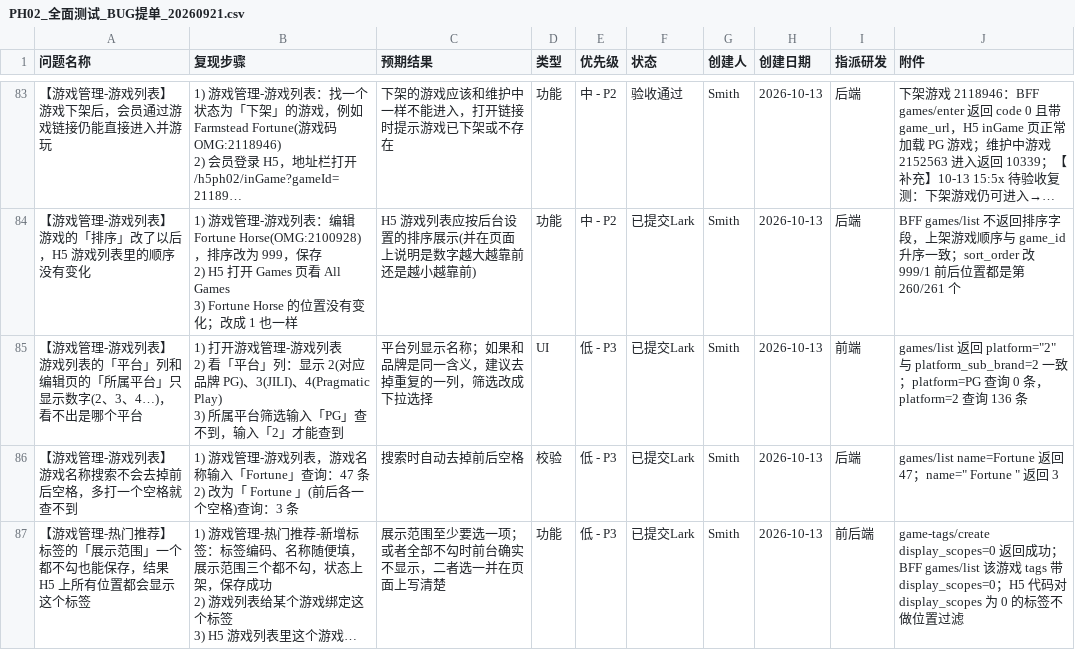
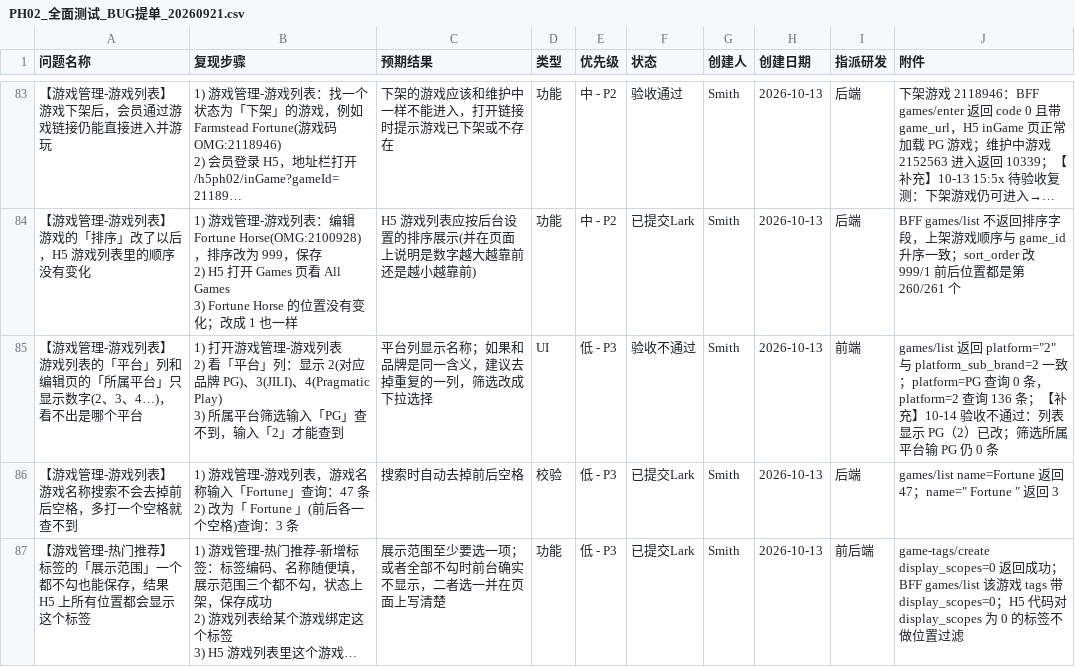
Before and after one commit to smith12138/html-pages, a CSV file: docs/PH02/PH02_全面测试_BUG提单_20260921.csv, drawn as a sheet; only a part is shown, gaps mark what is left out; long unchanged cells end in …; the diff covers the shown part only.

```diff
--- a/docs/PH02/PH02_全面测试_BUG提单_20260921.csv
+++ b/docs/PH02/PH02_全面测试_BUG提单_20260921.csv
@@ -204,5 +204,5 @@
 3) Fortune Horse 的位置没有变化；改成 1 也一样",H5 游戏列表应按后台设置的排序展示(并在页面上说明是数字越大越靠前还是越小越靠前),功能,中 - P2,已提交Lark,Smith,2026-10-13,后端,BFF games/list 不返回排序字段，上架游戏顺序与 game_id 升序一致；sort_order 改 999/1 前后位置都是第 260/261 个
-【游戏管理-游戏列表】游戏列表的「平台」列和编辑页的「所属平台」只显示数字(2、3、4…)，看不出是哪个平台,"1) 打开游戏管理-游戏列表
-2) 看「平台」列：显示 2(对应品牌 PG)、3(JILI)、4(Pragmatic Play)
-3) 所属平台筛选输入「PG」查不到，输入「2」才能查到",平台列显示名称；如果和品牌是同一含义，建议去掉重复的一列，筛选改成下拉选择,UI,低 - P3,已提交Lark,Smith,2026-10-13,前端,"games/list 返回 platform=""2"" 与 platform_sub_brand=2 一致；platform=PG 查询 0 条，platform=2 查询 136 条"
+【游戏管理-游戏列表】游戏列表的「平台」列和编辑页的「所属平台」只显示数字(2、3、4…)，看不出是哪个平台,"1) 打开游戏管理-游戏列表
+2) 看「平台」列：显示 2(对应品牌 PG)、3(JILI)、4(Pragmatic Play)
+3) 所属平台筛选输入「PG」查不到，输入「2」才能查到",平台列显示名称；如果和品牌是同一含义，建议去掉重复的一列，筛选改成下拉选择,UI,低 - P3,验收不通过,Smith,2026-10-13,前端,"games/list 返回 platform=""2"" 与 platform_sub_brand=2 一致；platform=PG 查询 0 条，platform=2 查询 136 条；【补充】10-14 验收不通过：列表显示 PG（2）已改；筛选所属平台输 PG 仍 0 条"
 【游戏管理-游戏列表】游戏名称搜索不会去掉前后空格，多打一个空格就查不到,"1) 游戏管理-游戏列表，游戏名称输入「Fortune」查询：47 条
```
Also changed, not shown: 20 edited cells elsewhere in this file, 1 other file.
